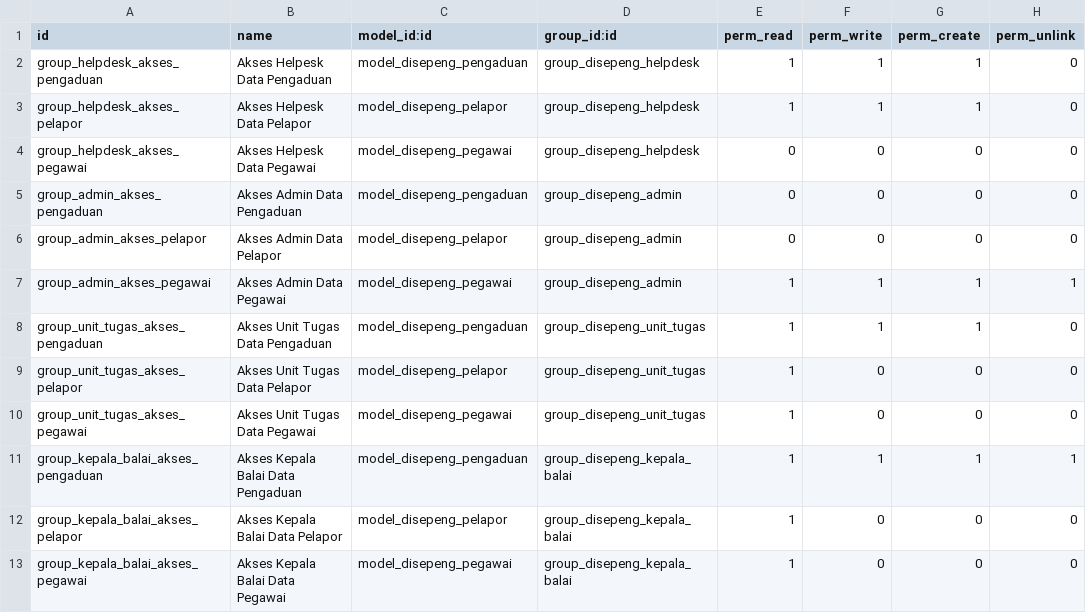
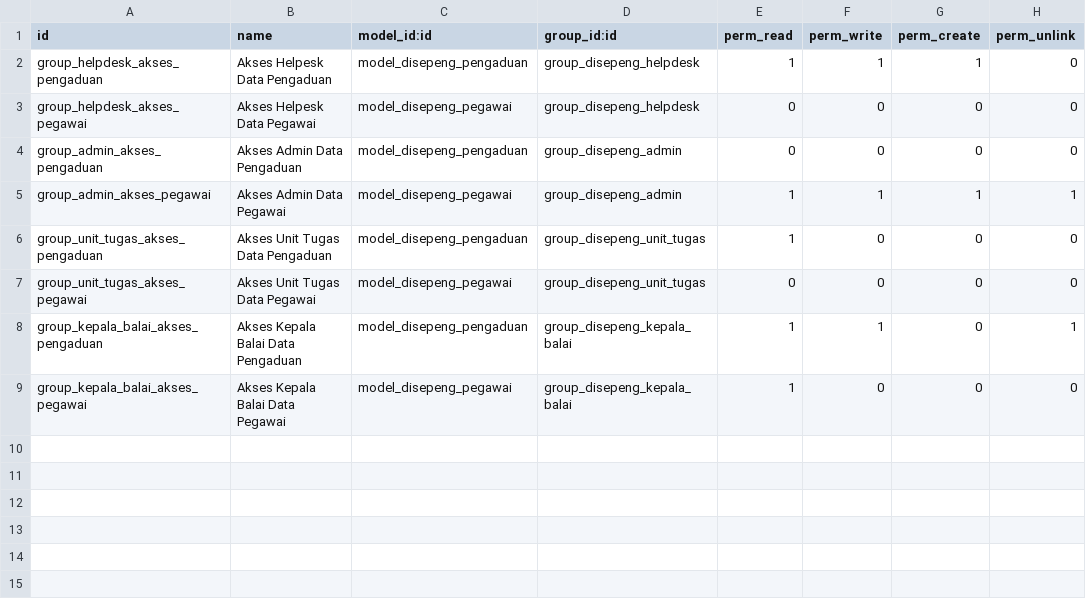
Before and after one commit to MarcelRyan/Tubes_SI_DISEPeng, a CSV file: security/ir.model.access.csv, drawn as a sheet.

```diff
--- a/security/ir.model.access.csv
+++ b/security/ir.model.access.csv
@@ -2,12 +2,8 @@ id,name,model_id:id,group_id:id,perm_read,perm_write,perm_create,perm_unlink
 group_helpdesk_akses_pengaduan,Akses Helpesk Data Pengaduan,model_disepeng_pengaduan,group_disepeng_helpdesk,1,1,1,0
-group_helpdesk_akses_pelapor,Akses Helpesk Data Pelapor,model_disepeng_pelapor,group_disepeng_helpdesk,1,1,1,0
 group_helpdesk_akses_pegawai,Akses Helpesk Data Pegawai,model_disepeng_pegawai,group_disepeng_helpdesk,0,0,0,0
 group_admin_akses_pengaduan,Akses Admin Data Pengaduan,model_disepeng_pengaduan,group_disepeng_admin,0,0,0,0
-group_admin_akses_pelapor,Akses Admin Data Pelapor,model_disepeng_pelapor,group_disepeng_admin,0,0,0,0
 group_admin_akses_pegawai,Akses Admin Data Pegawai,model_disepeng_pegawai,group_disepeng_admin,1,1,1,1
-group_unit_tugas_akses_pengaduan,Akses Unit Tugas Data Pengaduan,model_disepeng_pengaduan,group_disepeng_unit_tugas,1,1,1,0
-group_unit_tugas_akses_pelapor,Akses Unit Tugas Data Pelapor,model_disepeng_pelapor,group_disepeng_unit_tugas,1,0,0,0
-group_unit_tugas_akses_pegawai,Akses Unit Tugas Data Pegawai,model_disepeng_pegawai,group_disepeng_unit_tugas,1,0,0,0
-group_kepala_balai_akses_pengaduan,Akses Kepala Balai Data Pengaduan,model_disepeng_pengaduan,group_disepeng_kepala_balai,1,1,1,1
-group_kepala_balai_akses_pelapor,Akses Kepala Balai Data Pelapor,model_disepeng_pelapor,group_disepeng_kepala_balai,1,0,0,0
+group_unit_tugas_akses_pengaduan,Akses Unit Tugas Data Pengaduan,model_disepeng_pengaduan,group_disepeng_unit_tugas,1,0,0,0
+group_unit_tugas_akses_pegawai,Akses Unit Tugas Data Pegawai,model_disepeng_pegawai,group_disepeng_unit_tugas,0,0,0,0
+group_kepala_balai_akses_pengaduan,Akses Kepala Balai Data Pengaduan,model_disepeng_pengaduan,group_disepeng_kepala_balai,1,1,0,1
 group_kepala_balai_akses_pegawai,Akses Kepala Balai Data Pegawai,model_disepeng_pegawai,group_disepeng_kepala_balai,1,0,0,0
```
Also changed, not shown: 5 other files.
